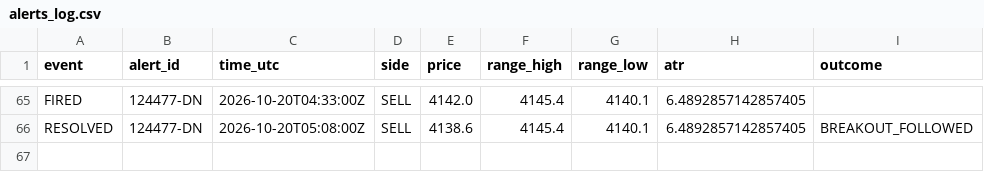
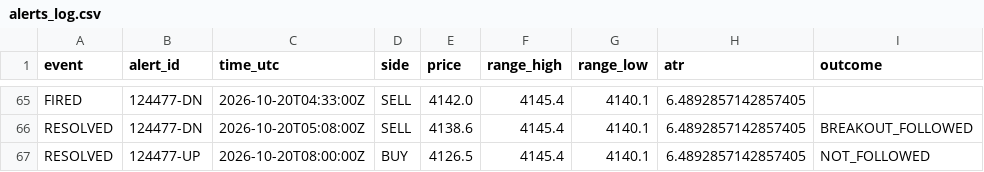
Before and after one commit to VybeEdge/paxg-orb-monitor2, a CSV file: alerts_log.csv, drawn as a sheet; only a part is shown, gaps mark what is left out; the diff names each change by its address in the sheet, - before the commit and + after, or states it on an @@ line.

```diff
--- a/alerts_log.csv
+++ b/alerts_log.csv
+row 67: RESOLVED | 124477-UP | 2026-10-20T08:00:00Z | BUY | 4126.5 | 4145.4 | 4140.1 | 6.4892857142857405 | NOT_FOLLOWED
```
Also changed, not shown: 4 other files.
